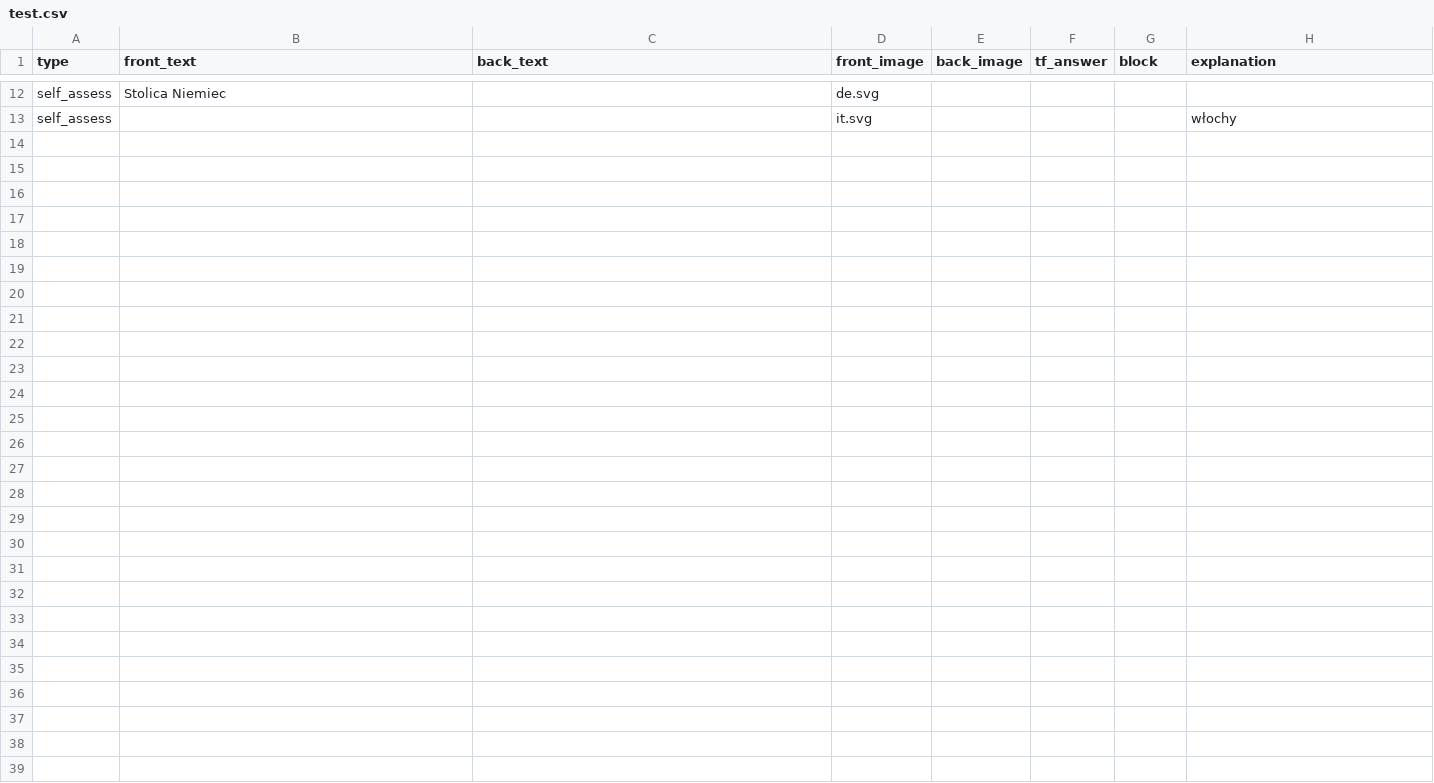
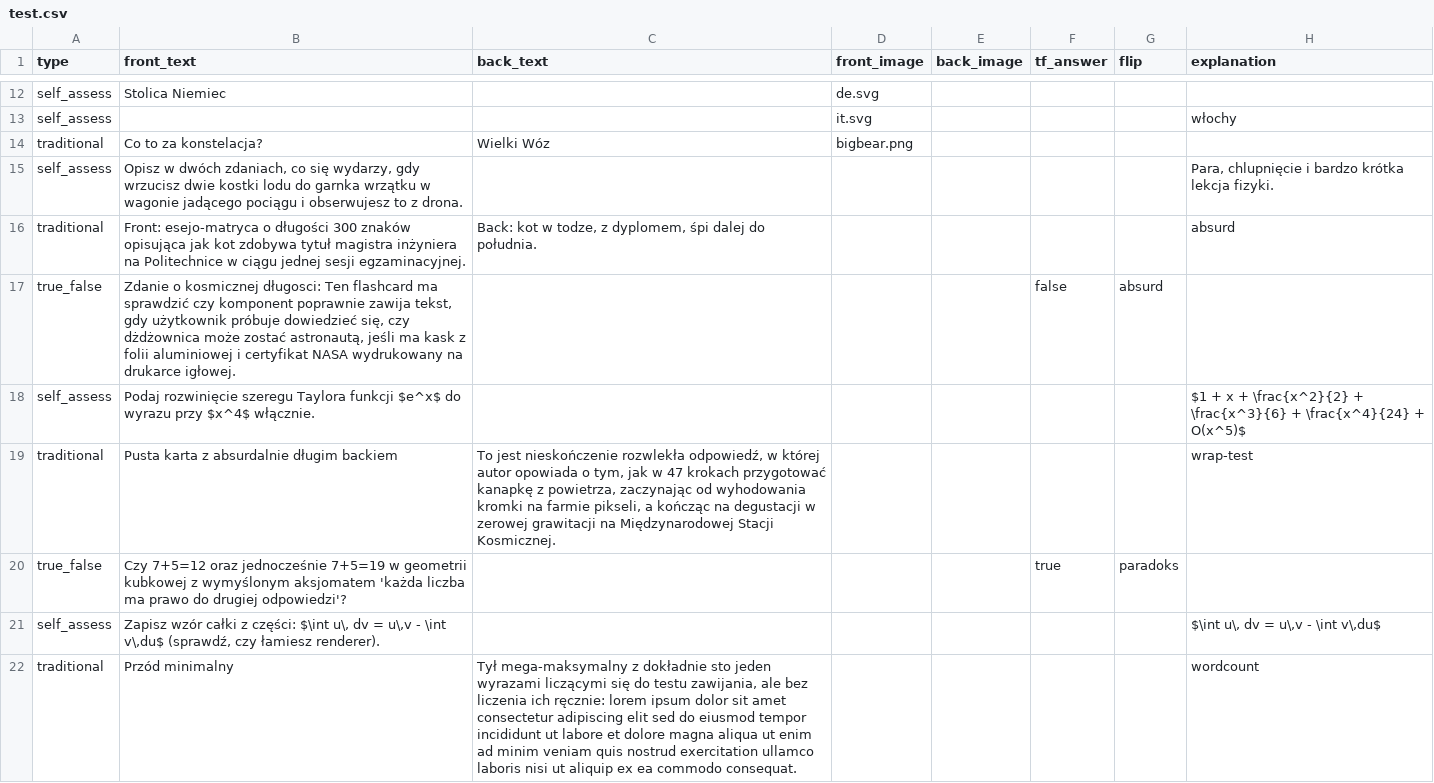
Before and after one commit to Shafosphere/learning-app-mobile, a CSV file: assets/data/test.csv, drawn as a sheet; only a part is shown, gaps mark what is left out; the diff names each change by its address in the sheet, - before the commit and + after, or states it on an @@ line.

Commit message:
block to flip

```diff
--- a/assets/data/test.csv
+++ b/assets/data/test.csv
-G1: block
+G1: flip
+row 14: traditional | Co to za konstelacja? | Wielki Wóz | bigbear.png
+row 15: self_assess | Opisz w dwóch zdaniach, co się wydarzy, gdy wrzucisz dwie kostki lodu do garnka wrzątku w wagonie jadącego pociągu i obserwujesz to z drona. |  |  |  |  |  | Para, chlupnięcie i bardzo krótka lekcja fizyki.
+row 16: traditional | Front: esejo-matryca o długości 300 znaków opisująca jak kot zdobywa tytuł magistra inżyniera na Politechnice w ciągu jednej sesji egzaminacyjnej. | Back: kot w todze, z dyplomem, śpi dalej do południa. |  |  |  |  | absurd
+row 17: true_false | Zdanie o kosmicznej długosci: Ten flashcard ma sprawdzić czy komponent poprawnie zawija tekst, gdy użytkownik próbuje dowiedzieć się, czy dżdżownica może zostać astronautą, jeśli ma kask z folii aluminiowej i certyfikat NASA wydrukowany na drukarce igłowej. |  |  |  | false | absurd
+row 18: self_assess | Podaj rozwinięcie szeregu Taylora funkcji $e^x$ do wyrazu przy $x^4$ włącznie. |  |  |  |  |  | $1 + x + \frac{x^2}{2} + \frac{x^3}{6} + \frac{x^4}{24} + O(x^5)$
+row 19: traditional | Pusta karta z absurdalnie długim backiem | To jest nieskończenie rozwlekła odpowiedź, w której autor opowiada o tym, jak w 47 krokach przygotować kanapkę z powietrza, zaczynając od wyhodowania kromki na farmie pikseli, a kończąc na degustacji w zerowej grawitacji na Międzynarodowej Stacji Kosmicznej. |  |  |  |  | wrap-test
+row 20: true_false | Czy 7+5=12 oraz jednocześnie 7+5=19 w geometrii kubkowej z wymyślonym aksjomatem 'każda liczba ma prawo do drugiej odpowiedzi'? |  |  |  | true | paradoks
+row 21: self_assess | Zapisz wzór całki z części: $\int u\, dv = u\,v - \int v\,du$ (sprawdź, czy łamiesz renderer). |  |  |  |  |  | $\int u\, dv = u\,v - \int v\,du$
+row 22: traditional | Przód minimalny | Tył mega-maksymalny z dokładnie sto jeden wyrazami liczącymi się do testu zawijania, ale bez liczenia ich ręcznie: lorem ipsum dolor sit amet consectetur adipiscing elit sed do eiusmod tempor incididunt ut labore et dolore magna aliqua ut enim ad minim veniam quis nostrud exercitation ullamco laboris nisi ut aliquip ex ea commodo consequat. |  |  |  |  | wordcount
```
Also changed, not shown: assets/data/astronomia.csv, 23 other files.
